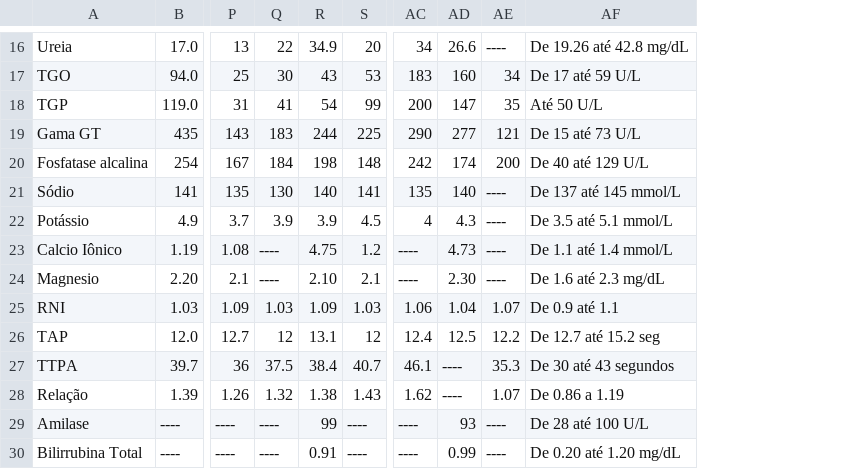
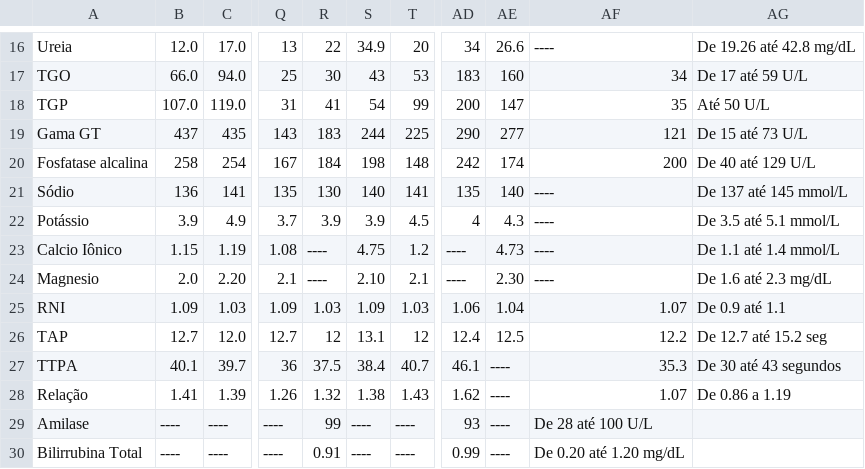
Before and after one commit to ronaldokun/maladie, a CSV file: blood_markers_pivot.csv, drawn as a sheet; only a part is shown, gaps mark what is left out; removed rows and columns are numbered as before the commit, all else as after; the diff covers the shown part only; the diff names each change by its address in the sheet, - before the commit and + after, or states it on an @@ line.

```diff
--- a/blood_markers_pivot.csv
+++ b/blood_markers_pivot.csv
+column B, rows 16-30: 12.0 | 66.0 | 107.0 | 437 | 258 | 136 | 3.9 | 1.15 | 2.0 | 1.09 | 12.7 | 40.1 | 1.41 | ---- | ----
-column AC, rows 16-30: 34 | 183 | 200 | 290 | 242 | 135 | 4 | ---- | ---- | 1.06 | 12.4 | 46.1 | 1.62 | ---- | ----
+column AF, rows 16-30: ---- | 34 | 35 | 121 | 200 | ---- | ---- | ---- | ---- | 1.07 | 12.2 | 35.3 | 1.07 | De 28 até 100 U/L | De 0.20 até 1.20 mg/dL
-AD16: 26.6
+AD16: 34
-AE16: ----
+AE16: 26.6
-AD17: 160
+AD17: 183
-AE17: 34
+AE17: 160
-AD18: 147
+AD18: 200
-AE18: 35
+AE18: 147
-AD19: 277
+AD19: 290
-AE19: 121
+AE19: 277
-AD20: 174
+AD20: 242
-AE20: 200
+AE20: 174
-AD21: 140
+AD21: 135
-AE21: ----
+AE21: 140
-AD22: 4.3
+AD22: 4
-AE22: ----
+AE22: 4.3
-AD23: 4.73
+AD23: ----
-AE23: ----
+AE23: 4.73
-AD24: 2.30
+AD24: ----
-AE24: ----
+AE24: 2.30
-AD25: 1.04
+AD25: 1.06
-AE25: 1.07
+AE25: 1.04
-AD26: 12.5
+AD26: 12.4
-AE26: 12.2
+AE26: 12.5
-AD27: ----
+AD27: 46.1
-AE27: 35.3
+AE27: ----
-AD28: ----
+AD28: 1.62
-AE28: 1.07
+AE28: ----
-R29: ----
+R29: 99
-S29: 99
+S29: ----
-AG29: De 28 até 100 U/L
+AG29: (empty)
-R30: ----
+R30: 0.91
-S30: 0.91
+S30: ----
-AG30: De 0.20 até 1.20 mg/dL
+AG30: (empty)
```
Also changed, not shown: 94 edited cells elsewhere in this file.
